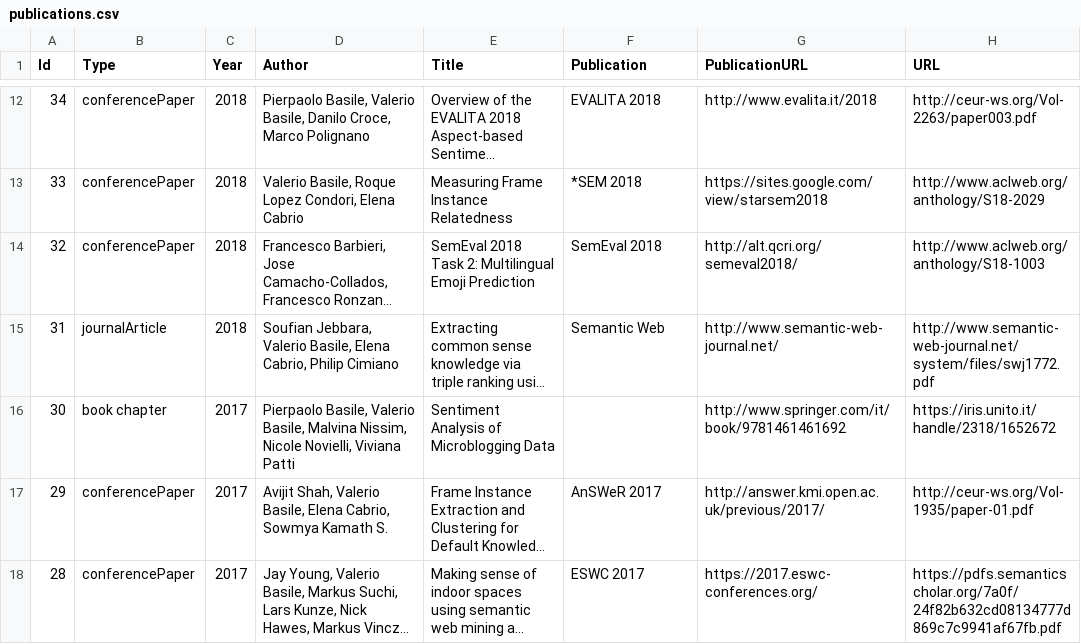
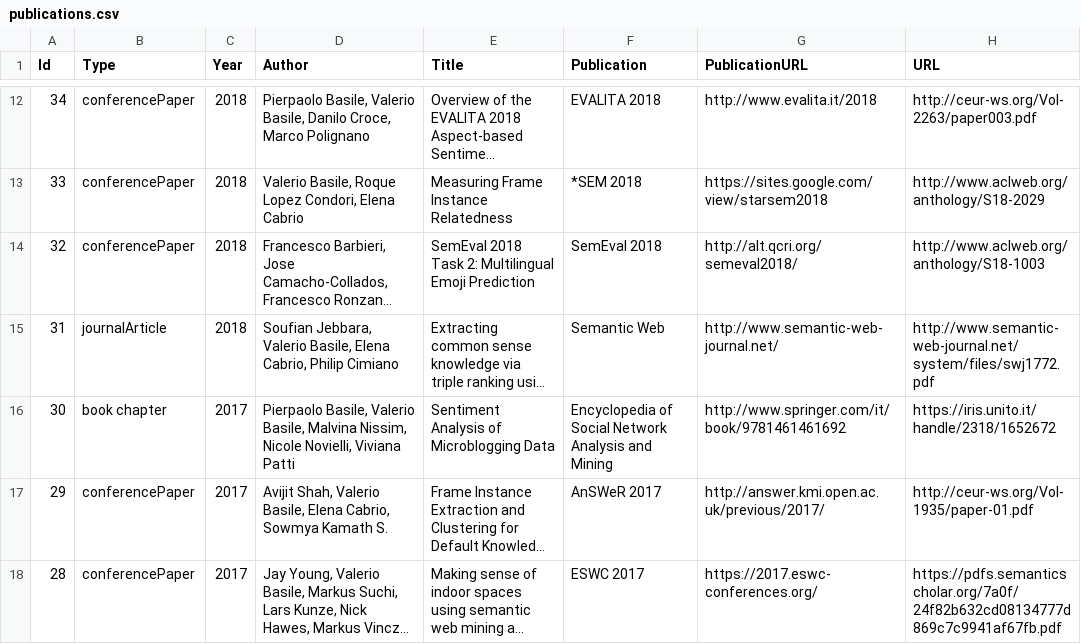
Before and after one commit to valeriobasile/valeriobasile.github.io, a CSV file: _data/publications.csv, drawn as a sheet; only a part is shown, gaps mark what is left out; long unchanged cells end in …; the diff names each change by its address in the sheet, - before the commit and + after, or states it on an @@ line.

Commit message:
updated list of publications

```diff
--- a/_data/publications.csv
+++ b/_data/publications.csv
-F16 (Publication): (empty)
+F16 (Publication): Encyclopedia of Social Network Analysis and Mining
```
